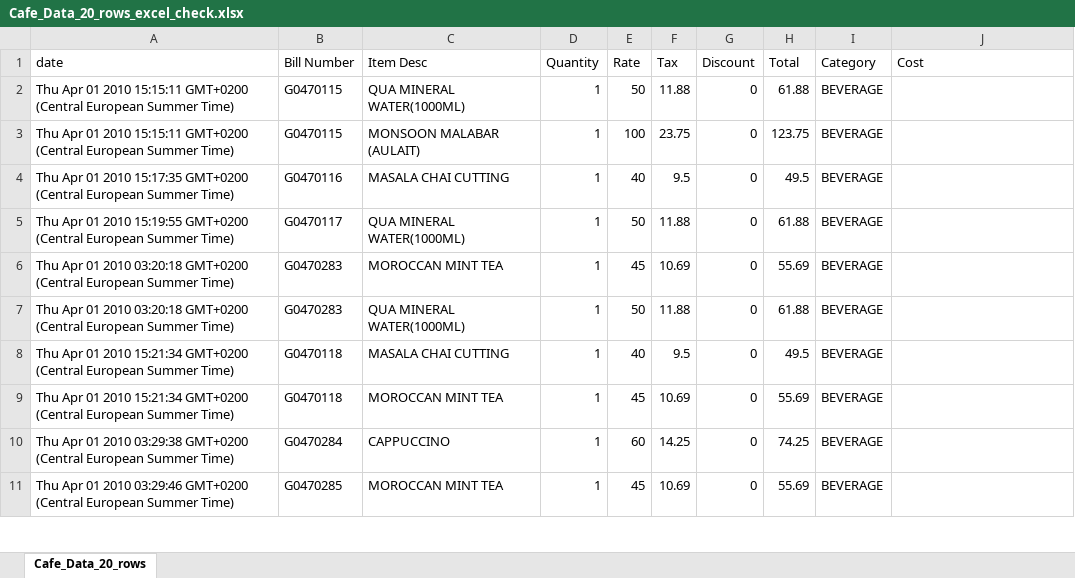
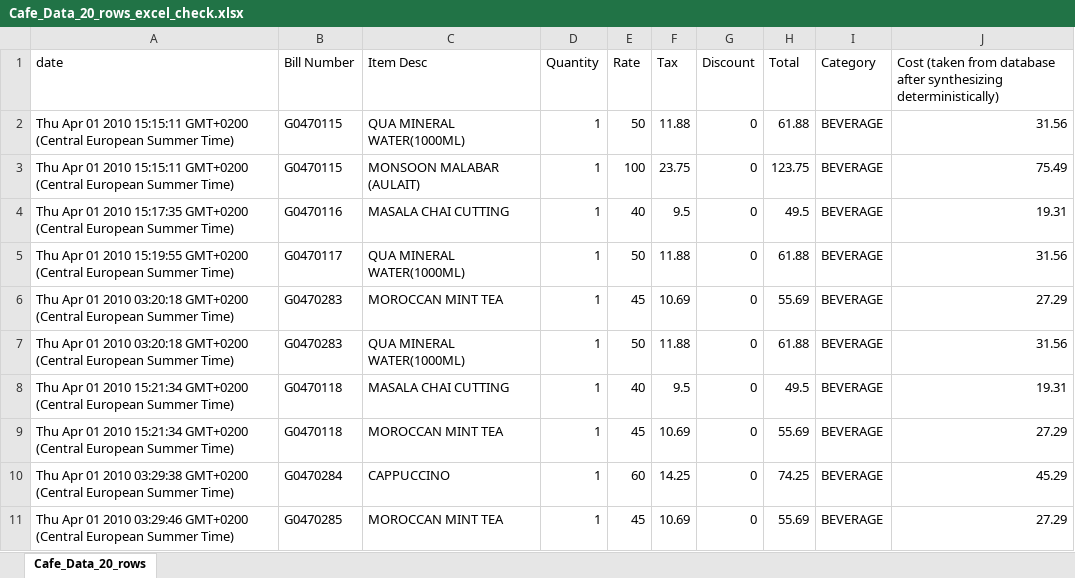
Before and after one commit to asgervelling/DIS-project, an Excel workbook: data/Cafe_Data_20_rows_excel_check.xlsx, sheet Cafe_Data_20_rows, drawn as a sheet; only a part is shown; values as stored, in another font and other column widths than the file's, no borders; the diff covers the shown part only; the diff names each change by its address in the sheet, - before the commit and + after, or states it on an @@ line.

Commit message:
Added route and check to find total cost

```diff
--- a/data/Cafe_Data_20_rows_excel_check.xlsx (sheet Cafe_Data_20_rows)
+++ b/data/Cafe_Data_20_rows_excel_check.xlsx (sheet Cafe_Data_20_rows)
-J1: Cost
+J1: Cost (taken from database after synthesizing deterministically)
-J2: (empty)
+J2: 31.56
-J3: (empty)
+J3: 75.49
-J4: (empty)
+J4: 19.31
-J5: (empty)
+J5: 31.56
-J6: (empty)
+J6: 27.29
-J7: (empty)
+J7: 31.56
-J8: (empty)
+J8: 19.31
-J9: (empty)
+J9: 27.29
-J10: (empty)
+J10: 45.29
-J11: (empty)
+J11: 27.29
```
Also changed, not shown: 13 edited cells and cell formats elsewhere in this sheet, 2 other files.
